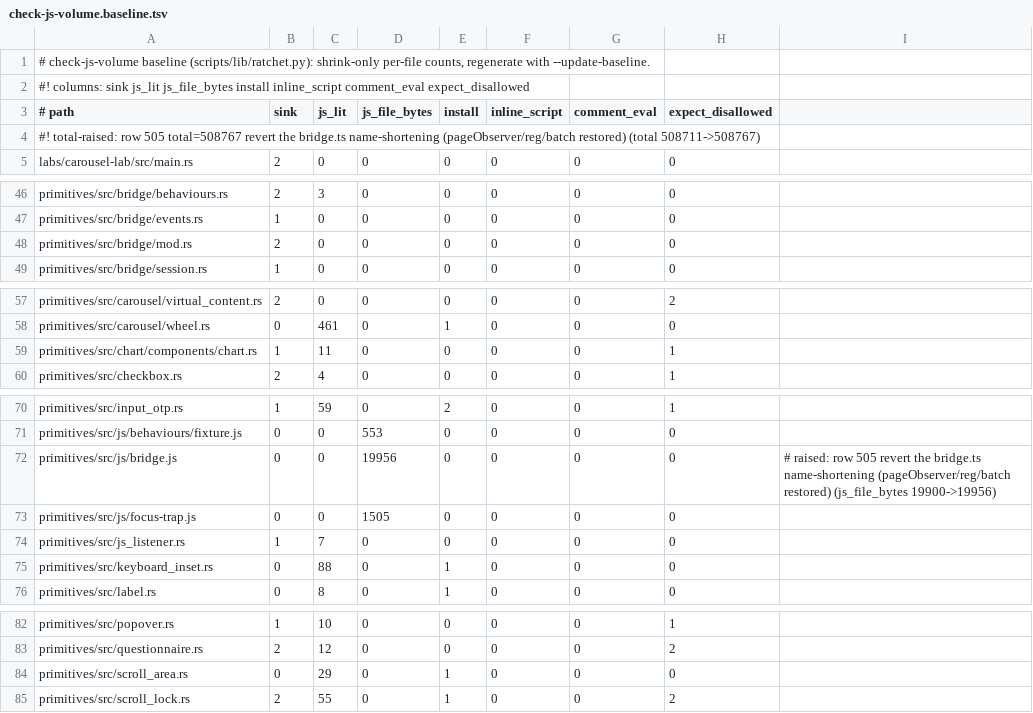
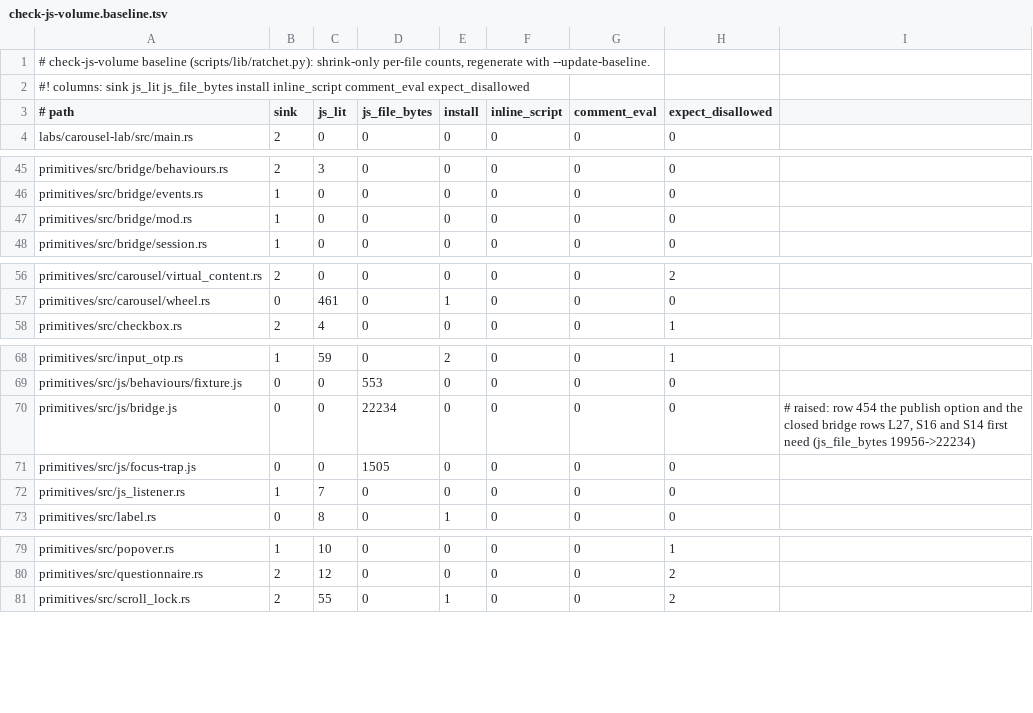
Before and after one commit to MentalGear/shadcn-dioxus, a TSV file: scripts/check-js-volume.baseline.tsv, drawn as a sheet; only a part is shown, gaps mark what is left out.

```diff
--- a/scripts/check-js-volume.baseline.tsv
+++ b/scripts/check-js-volume.baseline.tsv
@@ -3,3 +3,2 @@
 # path	sink	js_lit	js_file_bytes	install	inline_script	comment_eval	expect_disallowed
-#! total-raised: row 505 total=508767 revert the bridge.ts name-shortening (pageObserver/reg/batch restored) (total 508711->508767)
 labs/carousel-lab/src/main.rs	2	0	0	0	0	0	0
@@ -47,3 +46,3 @@ primitives/src/bridge/behaviours.rs	2	3	0	0	0	0	0
 primitives/src/bridge/events.rs	1	0	0	0	0	0	0
-primitives/src/bridge/mod.rs	2	0	0	0	0	0	0
+primitives/src/bridge/mod.rs	1	0	0	0	0	0	0
 primitives/src/bridge/session.rs	1	0	0	0	0	0	0
@@ -58,3 +57,2 @@ primitives/src/carousel/virtual_content.rs	2	0	0	0	0	0	2
 primitives/src/carousel/wheel.rs	0	461	0	1	0	0	0
-primitives/src/chart/components/chart.rs	1	11	0	0	0	0	1
 primitives/src/checkbox.rs	2	4	0	0	0	0	1
@@ -71,6 +69,5 @@ primitives/src/input_otp.rs	1	59	0	2	0	0	1
 primitives/src/js/behaviours/fixture.js	0	0	553	0	0	0	0
-primitives/src/js/bridge.js	0	0	19956	0	0	0	0	# raised: row 505 revert the bridge.ts name-shortening (pageObserver/reg/batch restored) (js_file_bytes 19900->19956)
+primitives/src/js/bridge.js	0	0	22234	0	0	0	0	# raised: row 454 the publish option and the closed bridge rows L27, S16 and S14 first need (js_file_bytes 19956->22234)
 primitives/src/js/focus-trap.js	0	0	1505	0	0	0	0
 primitives/src/js_listener.rs	1	7	0	0	0	0	0
-primitives/src/keyboard_inset.rs	0	88	0	1	0	0	0
 primitives/src/label.rs	0	8	0	1	0	0	0
@@ -83,3 +80,2 @@ primitives/src/popover.rs	1	10	0	0	0	0	1
 primitives/src/questionnaire.rs	2	12	0	0	0	0	2
-primitives/src/scroll_area.rs	0	29	0	1	0	0	0
 primitives/src/scroll_lock.rs	2	55	0	1	0	0	2
```
Also changed, not shown: scripts/check-bridge-behaviours.budgets.tsv, scripts/check-js-volume.freeze.tsv.
